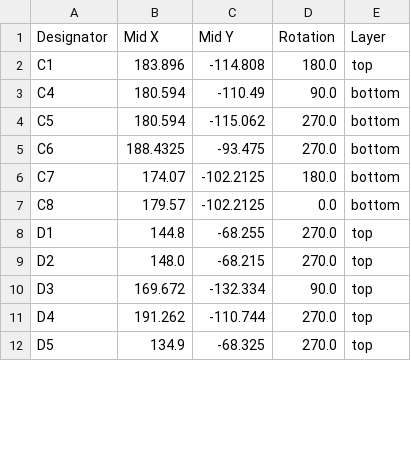
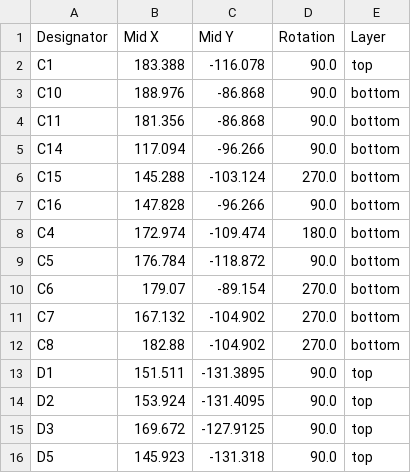
Before and after one commit to tokai-student-rocket-project/H-62-Avionics, a CSV file: KiCAD/SensingModule/production/positions.csv, drawn as a sheet; only a part is shown; the diff covers the shown part only.

```diff
--- a/KiCAD/SensingModule/production/positions.csv
+++ b/KiCAD/SensingModule/production/positions.csv
@@ -1,12 +1,16 @@
 Designator,Mid X,Mid Y,Rotation,Layer
-C1,183.896,-114.808,180.0,top
-C4,180.594,-110.49,90.0,bottom
-C5,180.594,-115.062,270.0,bottom
-C6,188.4325,-93.475,270.0,bottom
-C7,174.07,-102.2125,180.0,bottom
-C8,179.57,-102.2125,0.0,bottom
-D1,144.8,-68.255,270.0,top
-D2,148.0,-68.215,270.0,top
-D3,169.672,-132.334,90.0,top
-D4,191.262,-110.744,270.0,top
-D5,134.9,-68.325,270.0,top
+C1,183.388,-116.078,90.0,top
+C10,188.976,-86.868,90.0,bottom
+C11,181.356,-86.868,90.0,bottom
+C14,117.094,-96.266,90.0,bottom
+C15,145.288,-103.124,270.0,bottom
+C16,147.828,-96.266,90.0,bottom
+C4,172.974,-109.474,180.0,bottom
+C5,176.784,-118.872,90.0,bottom
+C6,179.07,-89.154,270.0,bottom
+C7,167.132,-104.902,270.0,bottom
+C8,182.88,-104.902,270.0,bottom
+D1,151.511,-131.3895,90.0,top
+D2,153.924,-131.4095,90.0,top
+D3,169.672,-127.9125,90.0,top
+D5,145.923,-131.318,90.0,top
```
Also changed, not shown: 7 added rows, 5 removed rows and 53 edited cells elsewhere in this file, KiCAD/SensingModule/production/bom.csv, KiCAD/SensingModule/production/designators.csv, 10 other files.
